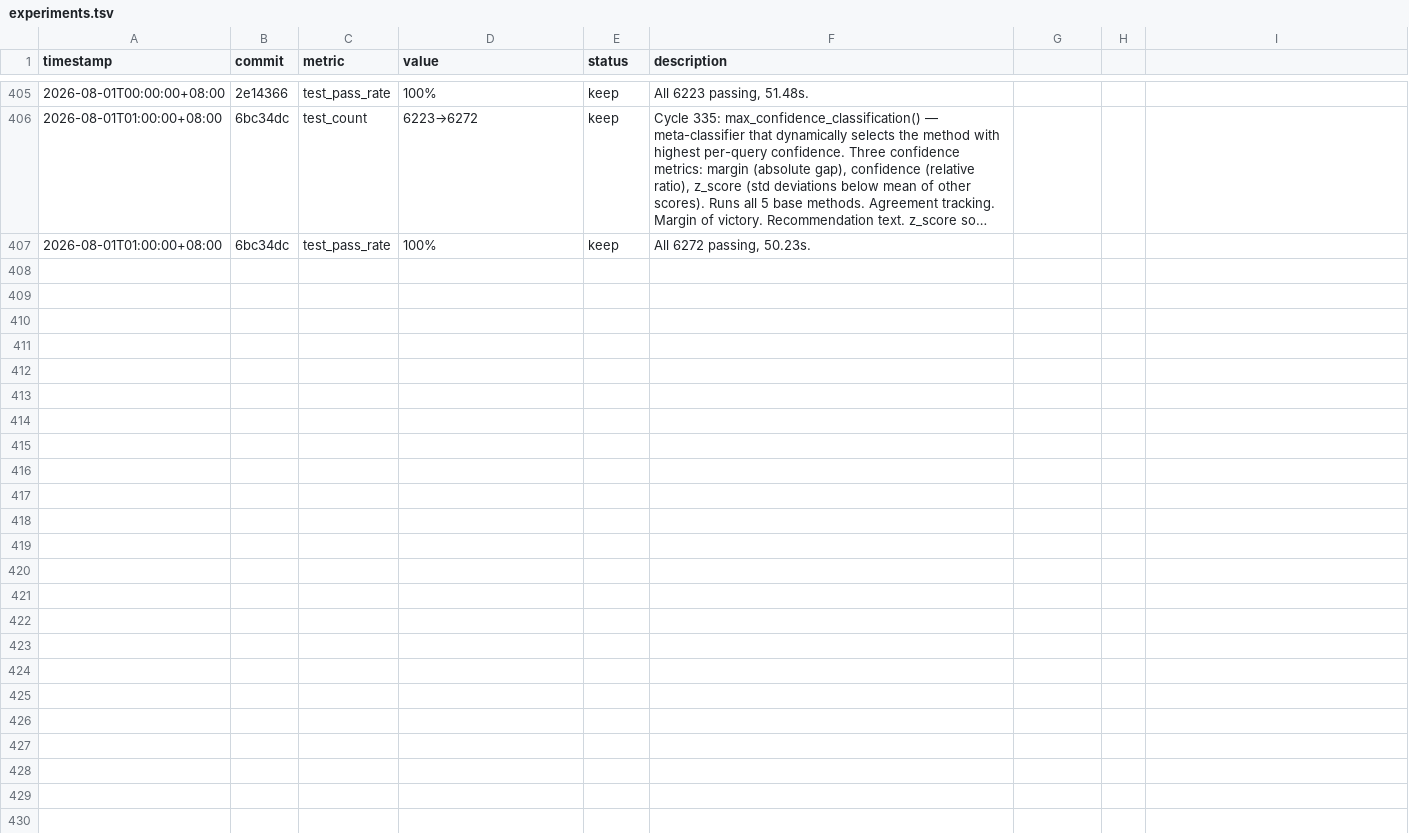
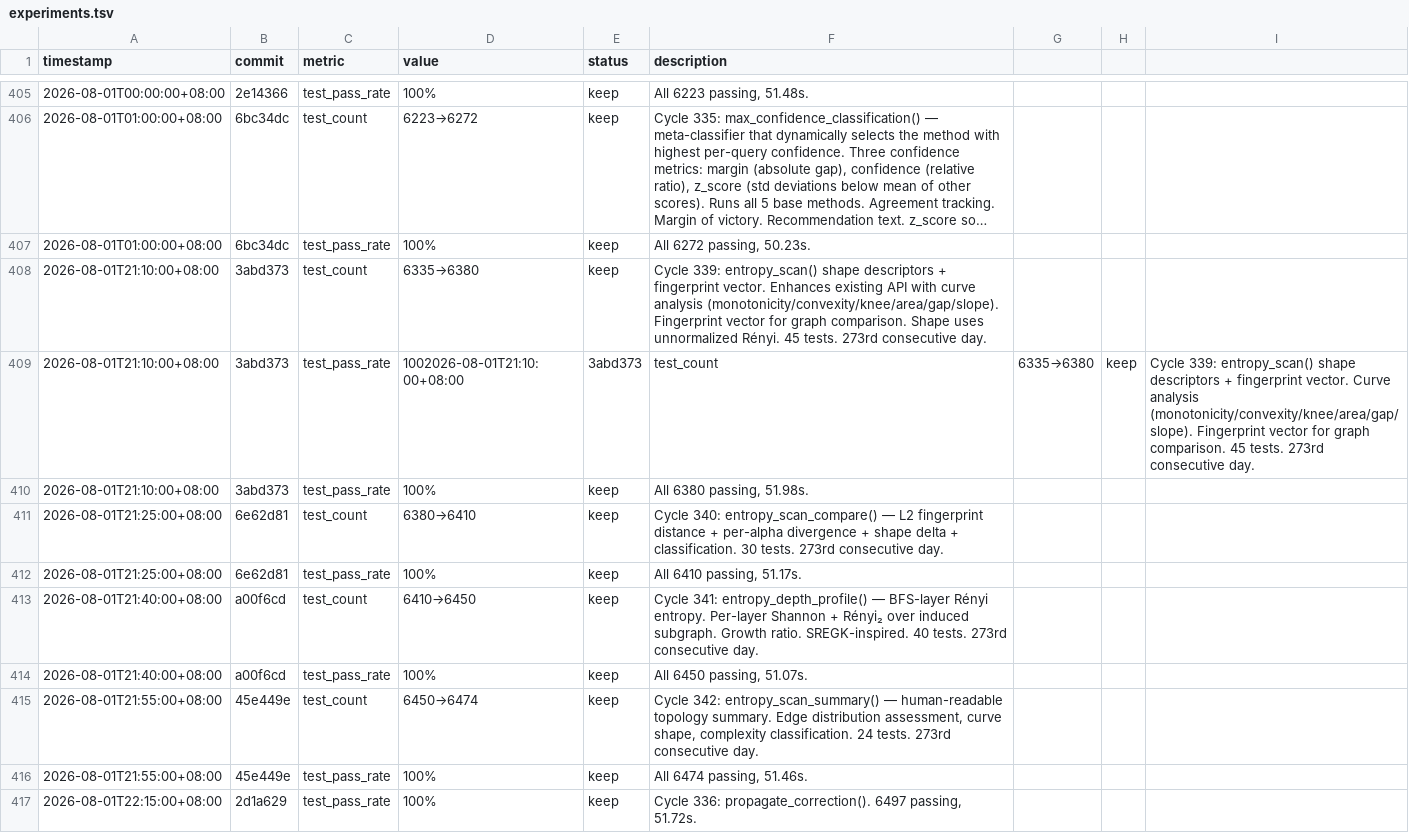
Before and after one commit to robertsong2019/12-factor-agents-explorer, a TSV file: projects/agent-memory-graph/experiments.tsv, drawn as a sheet; only a part is shown, gaps mark what is left out; long unchanged cells end in …; the diff names each change by its address in the sheet, - before the commit and + after, or states it on an @@ line.

Commit message:
chore: log cycle 336 in experiments.tsv

```diff
--- a/projects/agent-memory-graph/experiments.tsv
+++ b/projects/agent-memory-graph/experiments.tsv
+row 408: 2026-08-01T21:10:00+08:00 | 3abd373 | test_count | 6335→6380 | keep | Cycle 339: entropy_scan() shape descriptors + fingerprint vector. Enhances existing API with curve analysis (monotonicity/convexity/knee/area/gap/slope). Fingerprint vector for graph comparison. Shape uses unnormalized Rényi. 45 tests. 273rd consecutive day.
+row 409: 2026-08-01T21:10:00+08:00 | 3abd373 | test_pass_rate | 1002026-08-01T21:10:00+08:00 | 3abd373 | test_count | 6335→6380 | keep | Cycle 339: entropy_scan() shape descriptors + fingerprint vector. Curve analysis (monotonicity/convexity/knee/area/gap/slope). Fingerprint vector for graph comparison. 45 tests. 273rd consecutive day.
+row 410: 2026-08-01T21:10:00+08:00 | 3abd373 | test_pass_rate | 100% | keep | All 6380 passing, 51.98s.
+row 411: 2026-08-01T21:25:00+08:00 | 6e62d81 | test_count | 6380→6410 | keep | Cycle 340: entropy_scan_compare() — L2 fingerprint distance + per-alpha divergence + shape delta + classification. 30 tests. 273rd consecutive day.
+row 412: 2026-08-01T21:25:00+08:00 | 6e62d81 | test_pass_rate | 100% | keep | All 6410 passing, 51.17s.
+row 413: 2026-08-01T21:40:00+08:00 | a00f6cd | test_count | 6410→6450 | keep | Cycle 341: entropy_depth_profile() — BFS-layer Rényi entropy. Per-layer Shannon + Rényi₂ over induced subgraph. Growth ratio. SREGK-inspired. 40 tests. 273rd consecutive day.
+row 414: 2026-08-01T21:40:00+08:00 | a00f6cd | test_pass_rate | 100% | keep | All 6450 passing, 51.07s.
+row 415: 2026-08-01T21:55:00+08:00 | 45e449e | test_count | 6450→6474 | keep | Cycle 342: entropy_scan_summary() — human-readable topology summary. Edge distribution assessment, curve shape, complexity classification. 24 tests. 273rd consecutive day.
+row 416: 2026-08-01T21:55:00+08:00 | 45e449e | test_pass_rate | 100% | keep | All 6474 passing, 51.46s.
+row 417: 2026-08-01T22:15:00+08:00 | 2d1a629 | test_pass_rate | 100% | keep | Cycle 336: propagate_correction(). 6497 passing, 51.72s.
```
